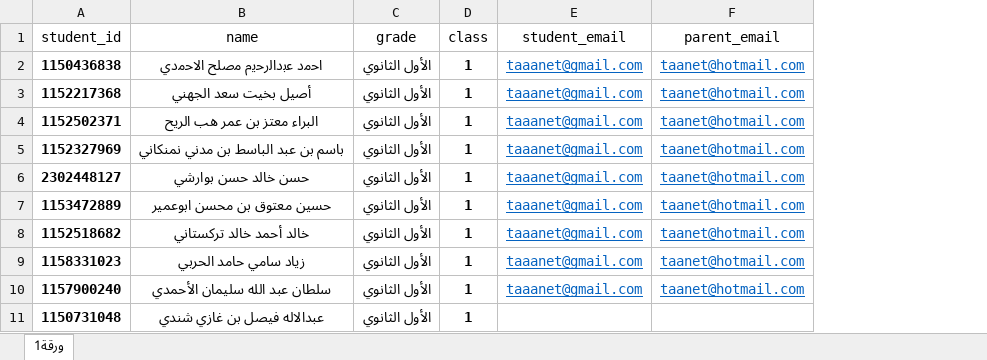
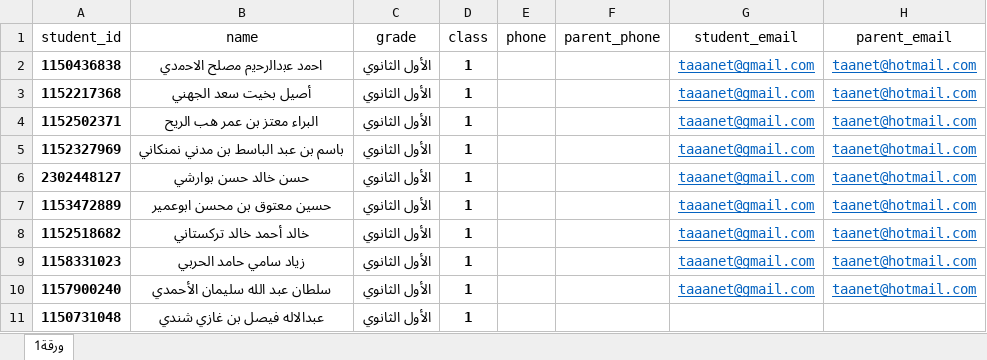
Before and after one commit to Taaanet/Smart-schools-system, an Excel workbook: students.xlsx, sheet ورقة1, drawn as a sheet; only a part is shown; values as stored, in another font and other column widths than the file's, no borders; charts and pictures not drawn; the diff names each change by its address in the sheet, - before the commit and + after, or states it on an @@ line.

Commit message:
Add files via upload

```diff
--- a/students.xlsx (sheet ورقة1)
+++ b/students.xlsx (sheet ورقة1)
+column E (phone), empty
+column F (parent_phone), empty
```
Also changed, not shown: charts or pictures.
